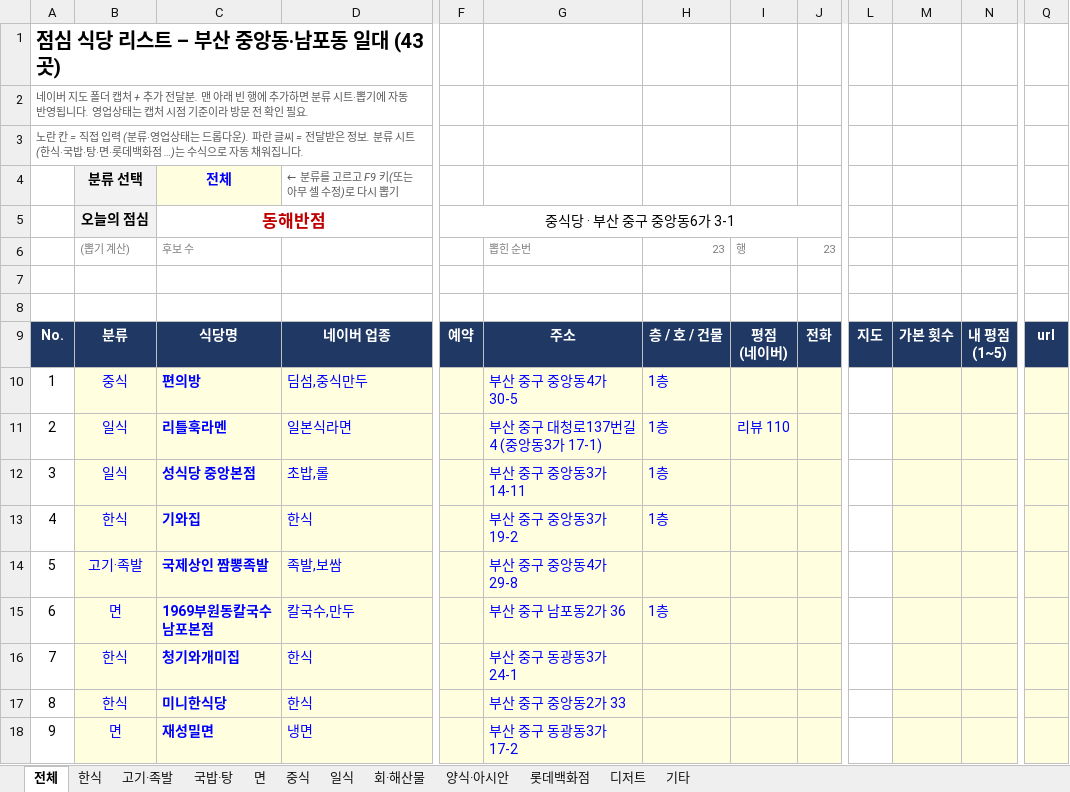
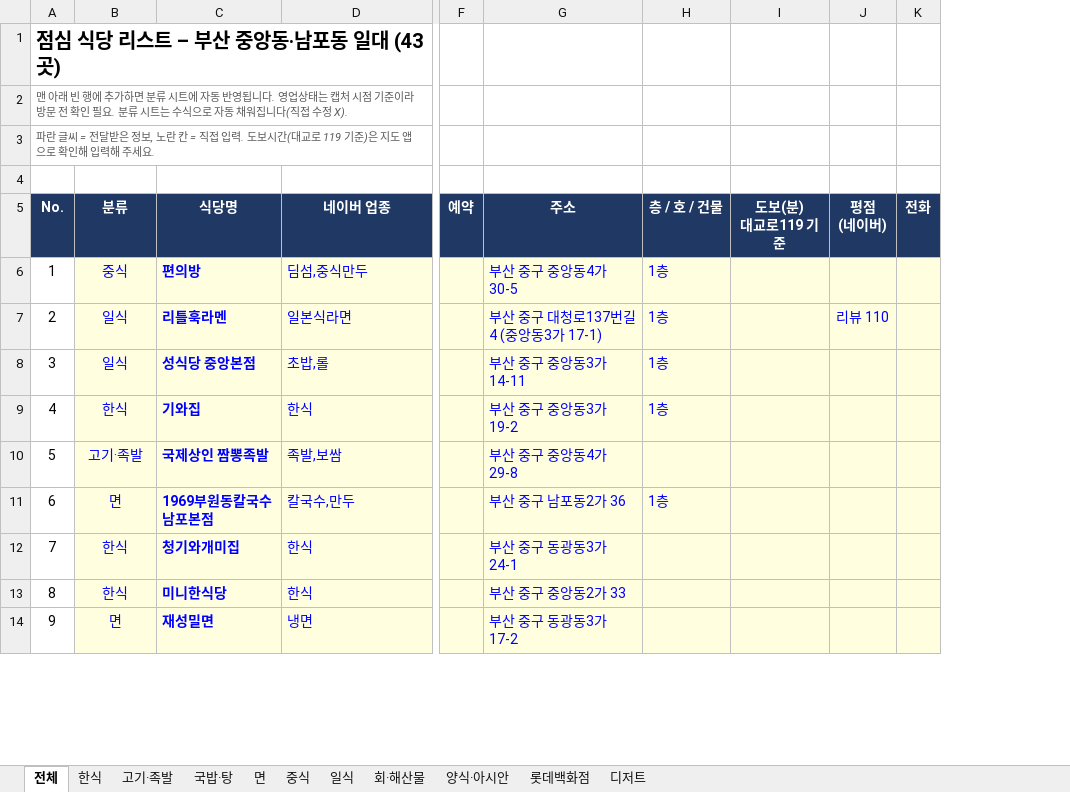
Before and after one commit to dotjdsla-byte/github-test, an Excel workbook: out/lunch_restaurants.xlsx, sheet 전체, drawn as a sheet; only a part is shown, gaps mark what is left out; values as stored, in another font and other column widths than the file's, no borders; charts and pictures and conditional formats not drawn; removed rows and columns are numbered as before the commit, all else as after; rows hold the shown columns only; the diff covers the shown part only; the diff names each change by its address in the sheet, - before the commit and + after, or states it on an @@ line.

```diff
--- a/out/lunch_restaurants.xlsx (sheet 전체)
+++ b/out/lunch_restaurants.xlsx (sheet 전체)
-sheet tab: 기타
+column I (도보(분) 대교로119 기준), empty
-column L (지도), empty
-column M (가본 횟수), empty
-column N (내 평점 (1~5)), empty
-column Q (url), empty
@@ column A (No.) renumbered between rows 2 and 3 @@
-row 3: 노란 칸 = 직접 입력 (분류·영업상태는 드롭다운). 파란 글씨 = 전달받은 정보. 분류 시트(한식·국밥·탕·면·롯데백화점 …)는 수식으로 자동 채워집니다.
-row 4:  | 분류 선택 | 전체 | ← 분류를 고르고 F9 키(또는 아무 셀 수정)로 다시 뽑기
-row 5:  | 오늘의 점심 | 동해반점 |  | 중식당 · 부산 중구 중앙동6가 3-1
-row 6:  | (뽑기 계산) | 후보 수 |  |  | 뽑힌 순번 | 23 | 행 | 23
```
Also changed, not shown: 19 edited cells elsewhere in this sheet, sheet 양식·아시안, sheet 디저트, sheet 중식, sheet 국밥·탕, sheet 회·해산물, sheet 일식, 4 more sheets, formulas that keep their value.
